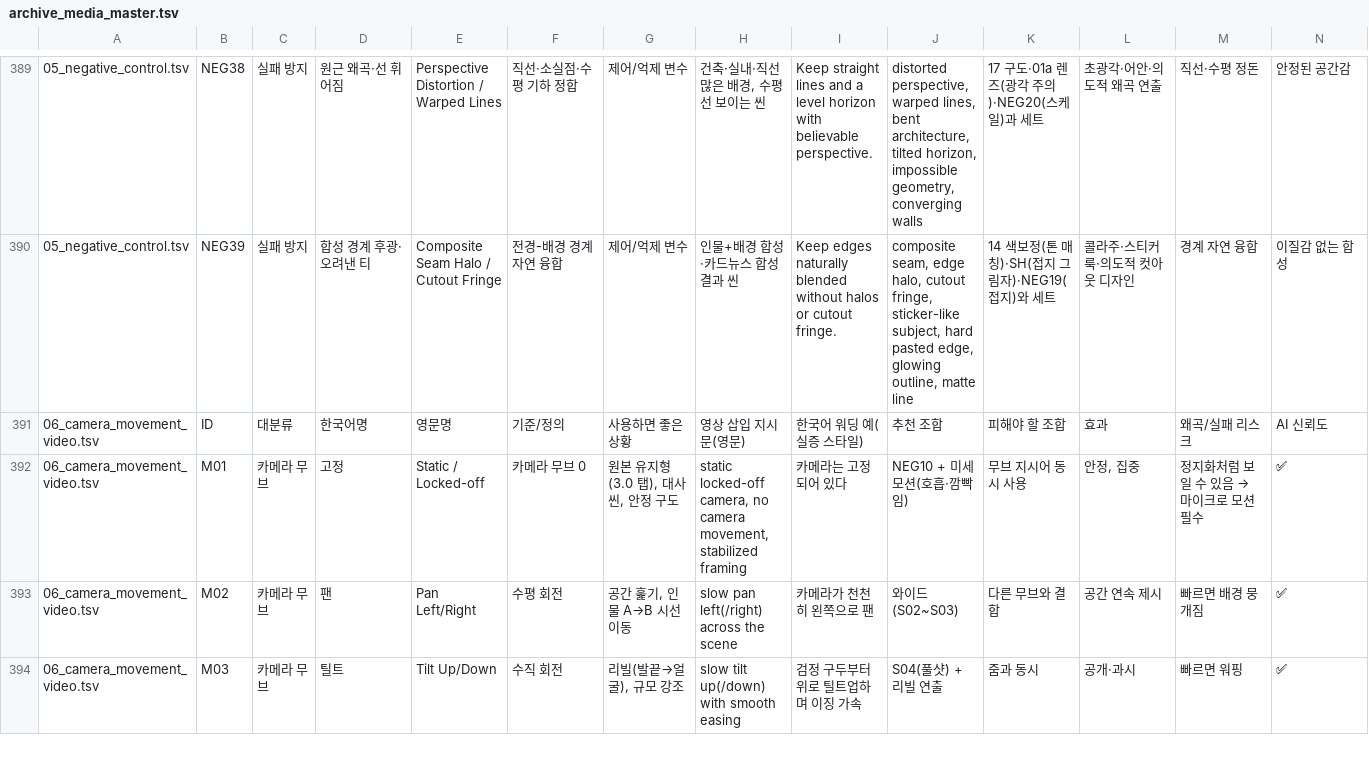
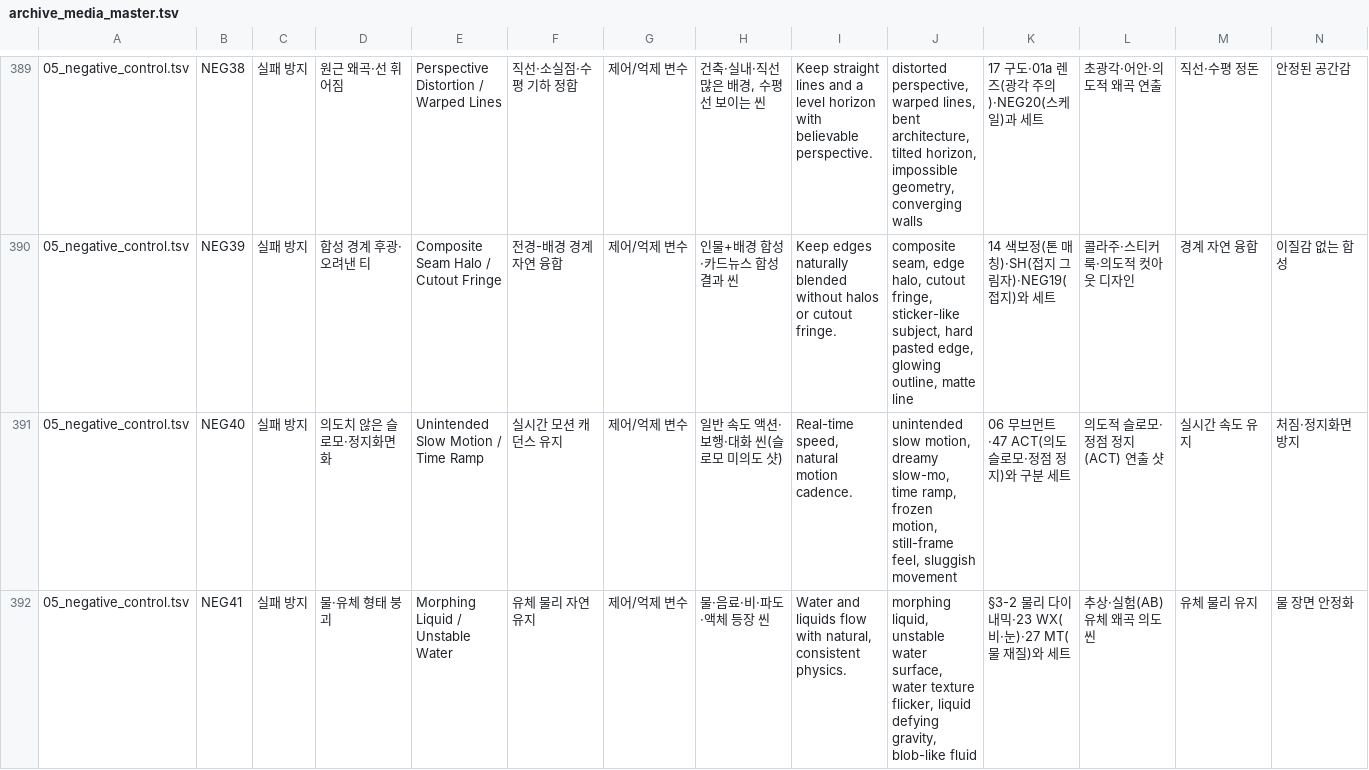
Before and after one commit to muteno/nomute-editor, a TSV file: apps/k/library/archive_media_master.tsv, drawn as a sheet; only a part is shown, gaps mark what is left out; the shorter side is filled out with more unchanged rows; rows hold the shown columns only; the diff covers the shown part only; the diff names each change by its address in the sheet, - before the commit and + after, or states it on an @@ line.

```diff
--- a/apps/k/library/archive_media_master.tsv
+++ b/apps/k/library/archive_media_master.tsv
+row 391: 05_negative_control.tsv | NEG40 | 실패 방지 | 의도치 않은 슬로모·정지화면화 | Unintended Slow Motion / Time Ramp | 실시간 모션 캐던스 유지 | 제어/억제 변수 | 일반 속도 액션·보행·대화 씬(슬로모 미의도 샷) | Real-time speed, natural motion cadence. | unintended slow motion, dreamy slow-mo, time ramp, frozen motion, still-frame feel, sluggish movement | 06 무브먼트·47 ACT(의도 슬로모·정점 정지)와 구분 세트 | 의도적 슬로모·정점 정지(ACT) 연출 샷 | 실시간 속도 유지 | 처짐·정지화면 방지
+row 392: 05_negative_control.tsv | NEG41 | 실패 방지 | 물·유체 형태 붕괴 | Morphing Liquid / Unstable Water | 유체 물리 자연 유지 | 제어/억제 변수 | 물·음료·비·파도·액체 등장 씬 | Water and liquids flow with natural, consistent physics. | morphing liquid, unstable water surface, water texture flicker, liquid defying gravity, blob-like fluid | §3-2 물리 다이내믹·23 WX(비·눈)·27 MT(물 재질)와 세트 | 추상·실험(AB) 유체 왜곡 의도 씬 | 유체 물리 유지 | 물 장면 안정화
```
Also changed, not shown: 2 added rows and 2 edited cells elsewhere in this file, apps/k/library/00_module_index.tsv, apps/k/library/05_negative_control.tsv, 9 other files.
